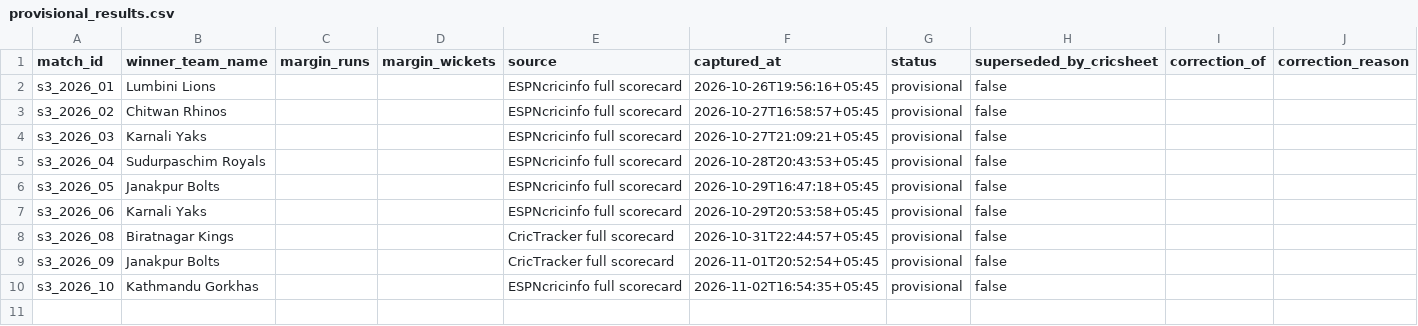
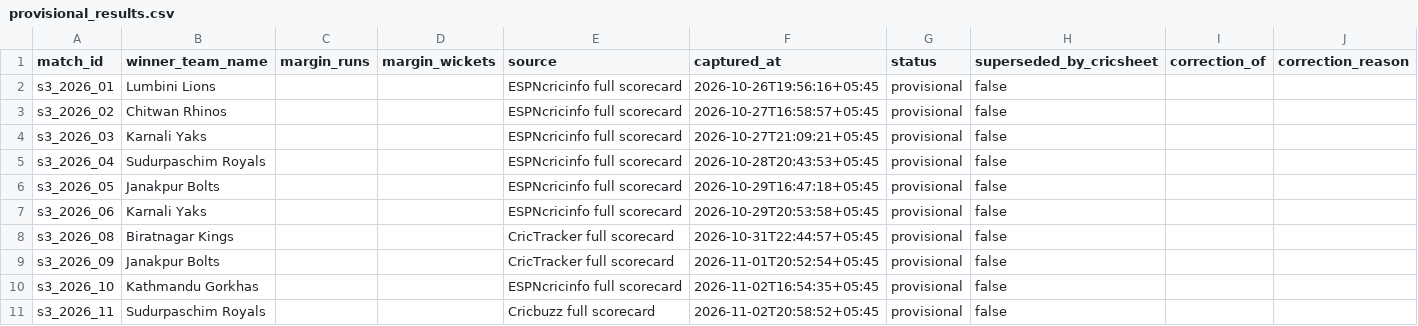
Before and after one commit to Dikshant-Neupane/CricNepal, a CSV file: data/results/provisional_results.csv, drawn as a sheet.

```diff
--- a/data/results/provisional_results.csv
+++ b/data/results/provisional_results.csv
@@ -10 +10,2 @@ s3_2026_09,Janakpur Bolts,,,CricTracker full scorecard,2026-11-01T20:52:54+05:45
 s3_2026_10,Kathmandu Gorkhas,,,ESPNcricinfo full scorecard,2026-11-02T16:54:35+05:45,provisional,false,,
+s3_2026_11,Sudurpaschim Royals,,,Cricbuzz full scorecard,2026-11-02T20:58:52+05:45,provisional,false,,
```
Also changed, not shown: data/capture/match_facts.csv, data/capture/scorecard_batting.csv, 2 other files.
